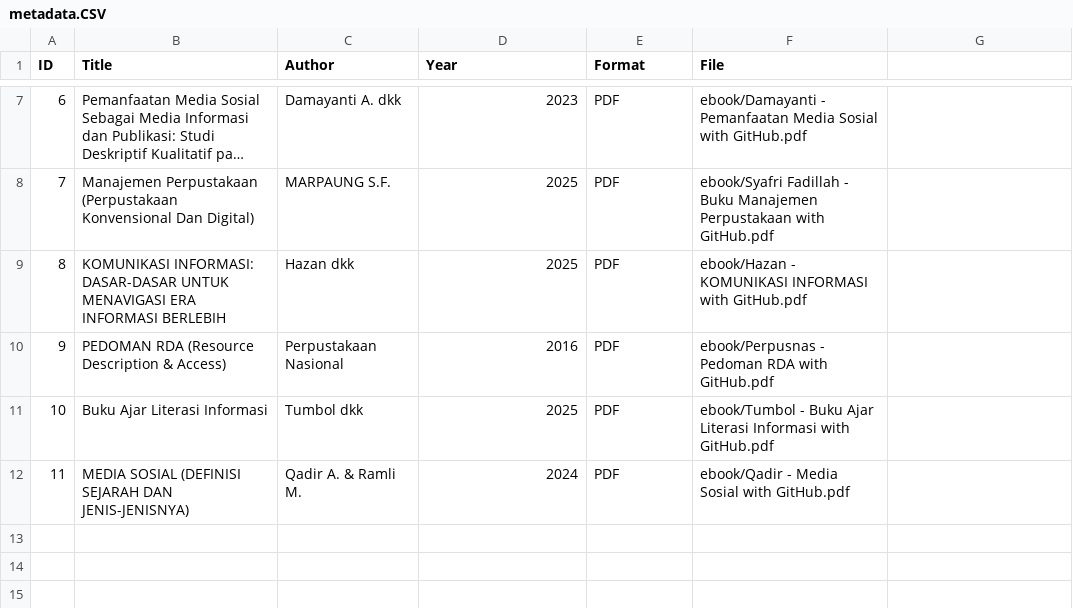
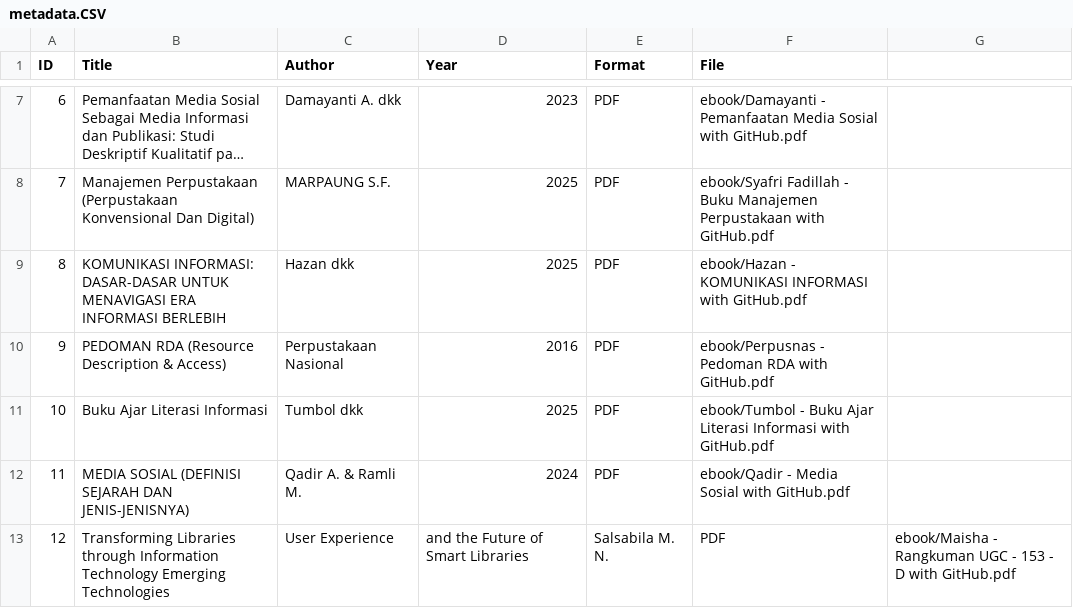
Before and after one commit to mnadyasalsabila19-stack/perpustakaandigital, a CSV file: metadata/metadata.CSV, drawn as a sheet; only a part is shown, gaps mark what is left out; long unchanged cells end in …; the diff names each change by its address in the sheet, - before the commit and + after, or states it on an @@ line.

Commit message:
metadata.CSV

```diff
--- a/metadata/metadata.CSV
+++ b/metadata/metadata.CSV
+row 13: 12 | Transforming Libraries through Information Technology Emerging Technologies | User Experience | and the Future of Smart Libraries | Salsabila M. N. | PDF | ebook/Maisha - Rangkuman UGC - 153 - D with GitHub.pdf
```
